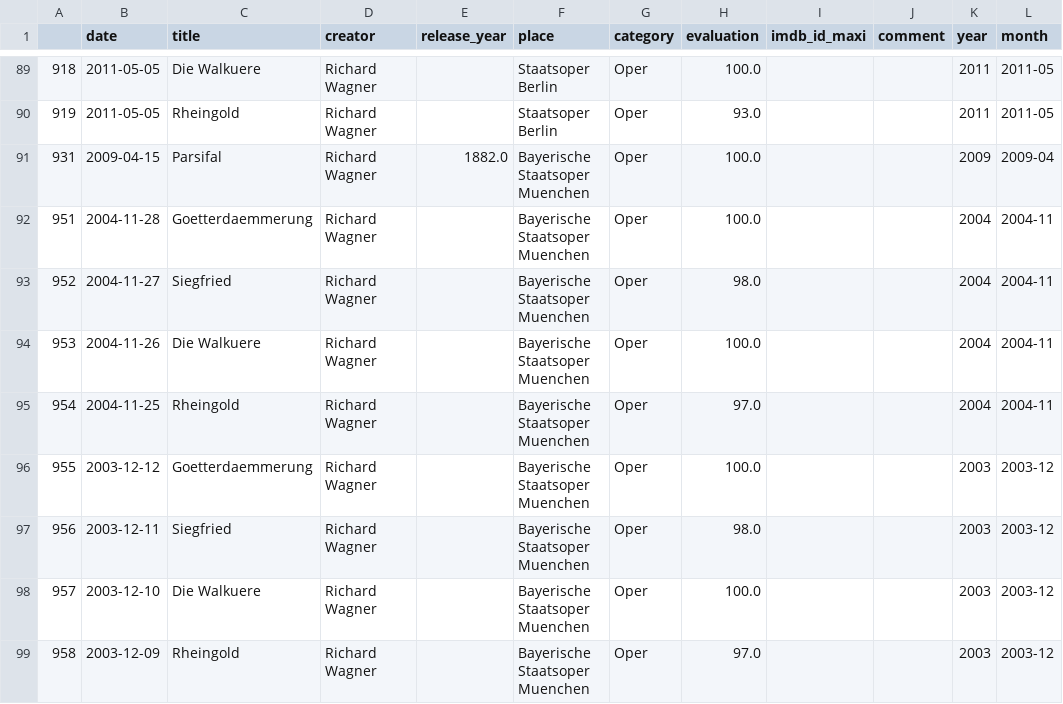
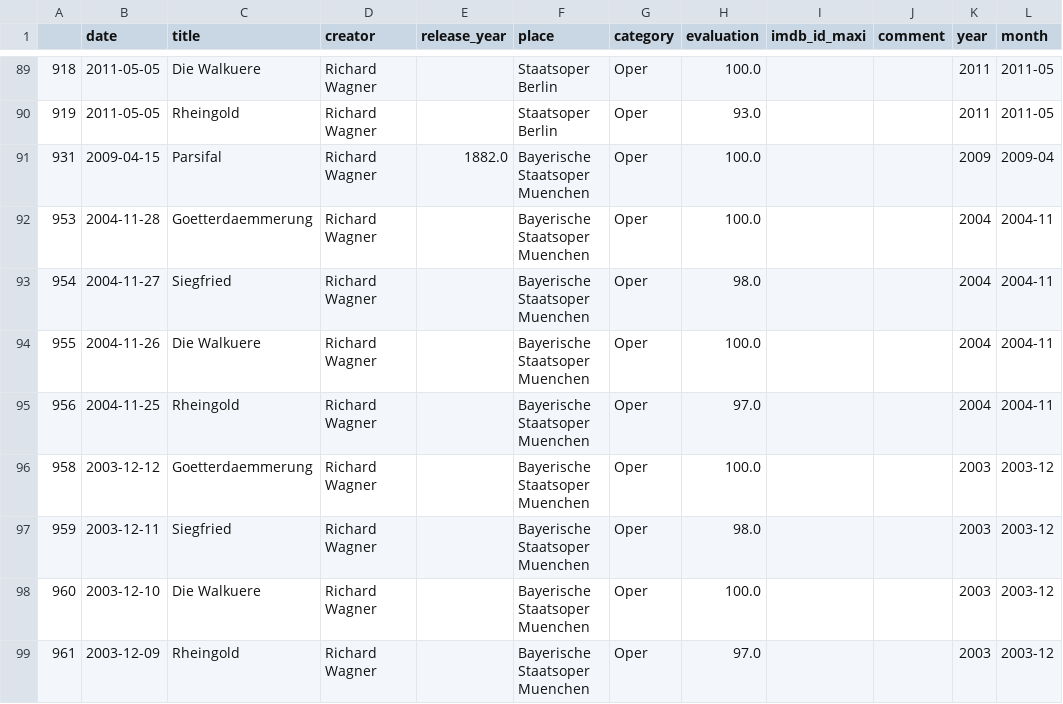
Before and after one commit to muellermax/movie-opera-diary, a CSV file: wrangling_scripts/input_operas.csv, drawn as a sheet; only a part is shown, gaps mark what is left out.

```diff
--- a/wrangling_scripts/input_operas.csv
+++ b/wrangling_scripts/input_operas.csv
@@ -91,9 +91,9 @@
 931,2009-04-15,Parsifal,Richard Wagner,1882.0,Bayerische Staatsoper Muenchen,Oper,100.0,,,2009,2009-04
-951,2004-11-28,Goetterdaemmerung,Richard Wagner,,Bayerische Staatsoper Muenchen,Oper,100.0,,,2004,2004-11
-952,2004-11-27,Siegfried,Richard Wagner,,Bayerische Staatsoper Muenchen,Oper,98.0,,,2004,2004-11
-953,2004-11-26,Die Walkuere,Richard Wagner,,Bayerische Staatsoper Muenchen,Oper,100.0,,,2004,2004-11
-954,2004-11-25,Rheingold,Richard Wagner,,Bayerische Staatsoper Muenchen,Oper,97.0,,,2004,2004-11
-955,2003-12-12,Goetterdaemmerung,Richard Wagner,,Bayerische Staatsoper Muenchen,Oper,100.0,,,2003,2003-12
-956,2003-12-11,Siegfried,Richard Wagner,,Bayerische Staatsoper Muenchen,Oper,98.0,,,2003,2003-12
-957,2003-12-10,Die Walkuere,Richard Wagner,,Bayerische Staatsoper Muenchen,Oper,100.0,,,2003,2003-12
-958,2003-12-09,Rheingold,Richard Wagner,,Bayerische Staatsoper Muenchen,Oper,97.0,,,2003,2003-12
+953,2004-11-28,Goetterdaemmerung,Richard Wagner,,Bayerische Staatsoper Muenchen,Oper,100.0,,,2004,2004-11
+954,2004-11-27,Siegfried,Richard Wagner,,Bayerische Staatsoper Muenchen,Oper,98.0,,,2004,2004-11
+955,2004-11-26,Die Walkuere,Richard Wagner,,Bayerische Staatsoper Muenchen,Oper,100.0,,,2004,2004-11
+956,2004-11-25,Rheingold,Richard Wagner,,Bayerische Staatsoper Muenchen,Oper,97.0,,,2004,2004-11
+958,2003-12-12,Goetterdaemmerung,Richard Wagner,,Bayerische Staatsoper Muenchen,Oper,100.0,,,2003,2003-12
+959,2003-12-11,Siegfried,Richard Wagner,,Bayerische Staatsoper Muenchen,Oper,98.0,,,2003,2003-12
+960,2003-12-10,Die Walkuere,Richard Wagner,,Bayerische Staatsoper Muenchen,Oper,100.0,,,2003,2003-12
+961,2003-12-09,Rheingold,Richard Wagner,,Bayerische Staatsoper Muenchen,Oper,97.0,,,2003,2003-12
```
Also changed, not shown: wrangling_scripts/input_movies.csv, wrangling_scripts/input_tmdb.csv.
